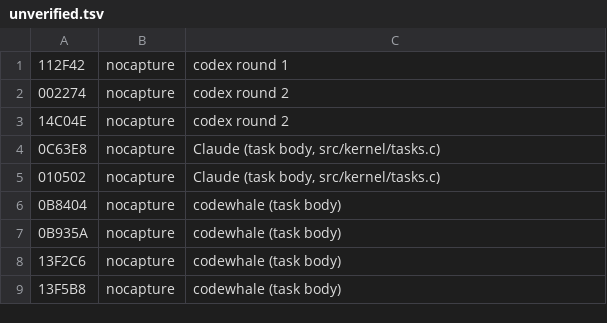
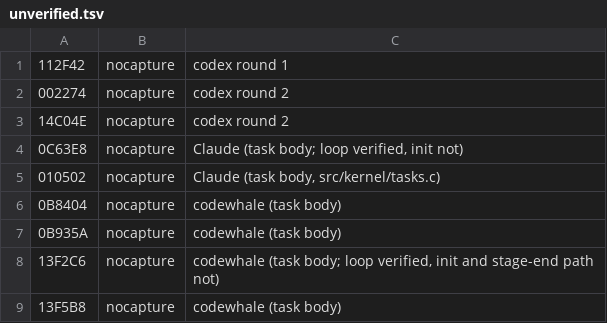
Before and after one commit to DanimanX/Taitof3Decomp, a TSV file: work/zcap/unverified.tsv, drawn as a sheet.

```diff
--- a/work/zcap/unverified.tsv
+++ b/work/zcap/unverified.tsv
@@ -3,3 +3,3 @@
 14C04E	nocapture	codex round 2
-0C63E8	nocapture	Claude (task body, src/kernel/tasks.c)
+0C63E8	nocapture	Claude (task body; loop verified, init not)
 010502	nocapture	Claude (task body, src/kernel/tasks.c)
@@ -7,3 +7,3 @@
 0B935A	nocapture	codewhale (task body)
-13F2C6	nocapture	codewhale (task body)
+13F2C6	nocapture	codewhale (task body; loop verified, init and stage-end path not)
 13F5B8	nocapture	codewhale (task body)
```
Also changed, not shown: 3 other files.
